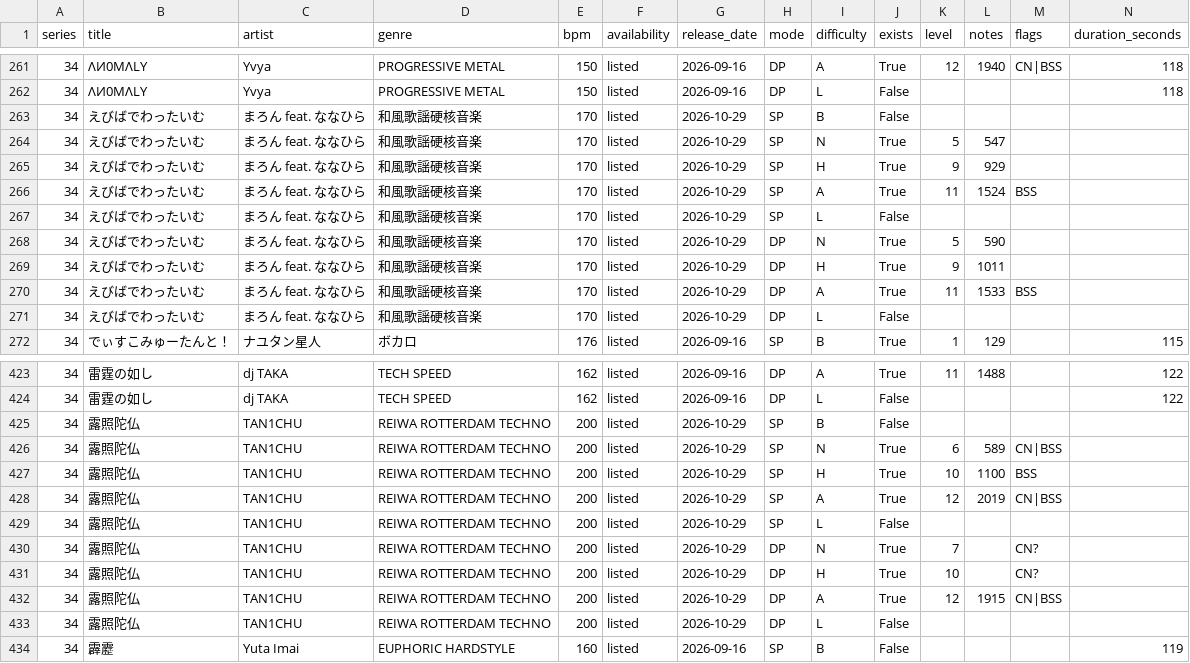
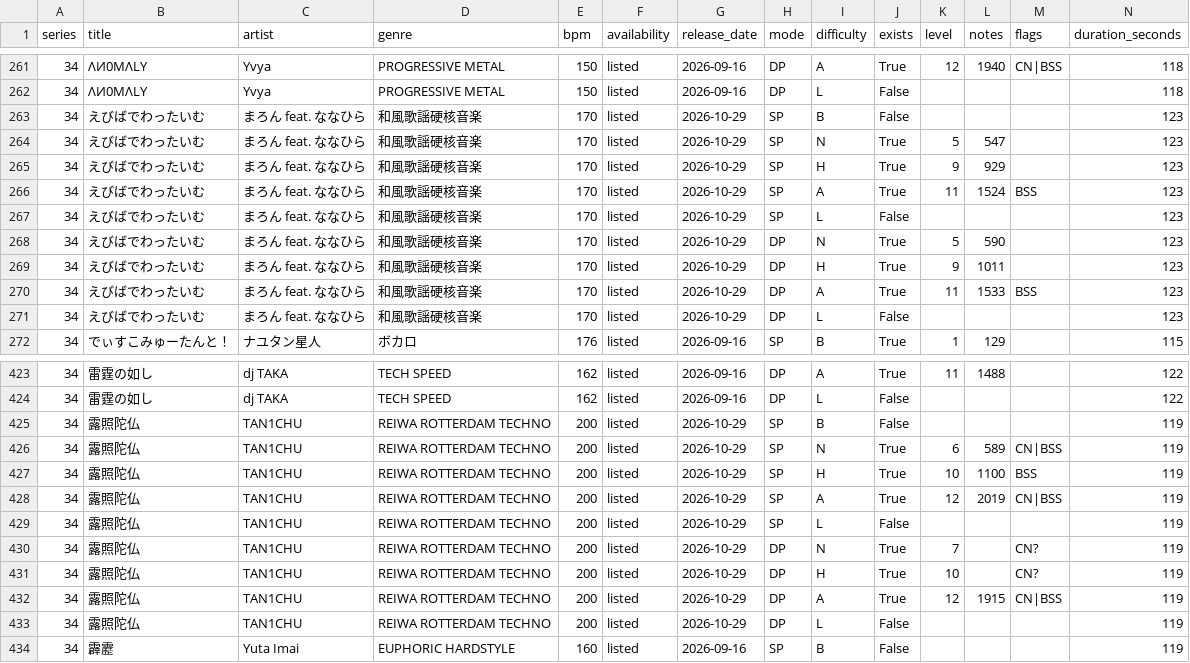
Before and after one commit to MASA-6cha/iidx-song-data, a CSV file: data/bemaniwiki-iidx34.csv, drawn as a sheet; only a part is shown, gaps mark what is left out; the diff covers the shown part only.

```diff
--- a/data/bemaniwiki-iidx34.csv
+++ b/data/bemaniwiki-iidx34.csv
@@ -262,11 +262,11 @@
 34,ΛИ0MΛLY,Yvya,PROGRESSIVE METAL,150,listed,2026-09-16,DP,L,False,,,,118
-34,えびばでわったいむ,まろん feat. ななひら,和風歌謡硬核音楽,170,listed,2026-10-29,SP,B,False,,,,
-34,えびばでわったいむ,まろん feat. ななひら,和風歌謡硬核音楽,170,listed,2026-10-29,SP,N,True,5,547,,
-34,えびばでわったいむ,まろん feat. ななひら,和風歌謡硬核音楽,170,listed,2026-10-29,SP,H,True,9,929,,
-34,えびばでわったいむ,まろん feat. ななひら,和風歌謡硬核音楽,170,listed,2026-10-29,SP,A,True,11,1524,BSS,
-34,えびばでわったいむ,まろん feat. ななひら,和風歌謡硬核音楽,170,listed,2026-10-29,SP,L,False,,,,
-34,えびばでわったいむ,まろん feat. ななひら,和風歌謡硬核音楽,170,listed,2026-10-29,DP,N,True,5,590,,
-34,えびばでわったいむ,まろん feat. ななひら,和風歌謡硬核音楽,170,listed,2026-10-29,DP,H,True,9,1011,,
-34,えびばでわったいむ,まろん feat. ななひら,和風歌謡硬核音楽,170,listed,2026-10-29,DP,A,True,11,1533,BSS,
-34,えびばでわったいむ,まろん feat. ななひら,和風歌謡硬核音楽,170,listed,2026-10-29,DP,L,False,,,,
+34,えびばでわったいむ,まろん feat. ななひら,和風歌謡硬核音楽,170,listed,2026-10-29,SP,B,False,,,,123
+34,えびばでわったいむ,まろん feat. ななひら,和風歌謡硬核音楽,170,listed,2026-10-29,SP,N,True,5,547,,123
+34,えびばでわったいむ,まろん feat. ななひら,和風歌謡硬核音楽,170,listed,2026-10-29,SP,H,True,9,929,,123
+34,えびばでわったいむ,まろん feat. ななひら,和風歌謡硬核音楽,170,listed,2026-10-29,SP,A,True,11,1524,BSS,123
+34,えびばでわったいむ,まろん feat. ななひら,和風歌謡硬核音楽,170,listed,2026-10-29,SP,L,False,,,,123
+34,えびばでわったいむ,まろん feat. ななひら,和風歌謡硬核音楽,170,listed,2026-10-29,DP,N,True,5,590,,123
+34,えびばでわったいむ,まろん feat. ななひら,和風歌謡硬核音楽,170,listed,2026-10-29,DP,H,True,9,1011,,123
+34,えびばでわったいむ,まろん feat. ななひら,和風歌謡硬核音楽,170,listed,2026-10-29,DP,A,True,11,1533,BSS,123
+34,えびばでわったいむ,まろん feat. ななひら,和風歌謡硬核音楽,170,listed,2026-10-29,DP,L,False,,,,123
 34,でぃすこみゅーたんと！,ナユタン星人,ボカロ,176,listed,2026-09-16,SP,B,True,1,129,,115
@@ -424,11 +424,11 @@
 34,雷霆の如し,dj TAKA,TECH SPEED,162,listed,2026-09-16,DP,L,False,,,,122
-34,露照陀仏,TAN1CHU,REIWA ROTTERDAM TECHNO,200,listed,2026-10-29,SP,B,False,,,,
-34,露照陀仏,TAN1CHU,REIWA ROTTERDAM TECHNO,200,listed,2026-10-29,SP,N,True,6,589,CN|BSS,
-34,露照陀仏,TAN1CHU,REIWA ROTTERDAM TECHNO,200,listed,2026-10-29,SP,H,True,10,1100,BSS,
-34,露照陀仏,TAN1CHU,REIWA ROTTERDAM TECHNO,200,listed,2026-10-29,SP,A,True,12,2019,CN|BSS,
-34,露照陀仏,TAN1CHU,REIWA ROTTERDAM TECHNO,200,listed,2026-10-29,SP,L,False,,,,
-34,露照陀仏,TAN1CHU,REIWA ROTTERDAM TECHNO,200,listed,2026-10-29,DP,N,True,7,,CN?,
-34,露照陀仏,TAN1CHU,REIWA ROTTERDAM TECHNO,200,listed,2026-10-29,DP,H,True,10,,CN?,
-34,露照陀仏,TAN1CHU,REIWA ROTTERDAM TECHNO,200,listed,2026-10-29,DP,A,True,12,1915,CN|BSS,
-34,露照陀仏,TAN1CHU,REIWA ROTTERDAM TECHNO,200,listed,2026-10-29,DP,L,False,,,,
+34,露照陀仏,TAN1CHU,REIWA ROTTERDAM TECHNO,200,listed,2026-10-29,SP,B,False,,,,119
+34,露照陀仏,TAN1CHU,REIWA ROTTERDAM TECHNO,200,listed,2026-10-29,SP,N,True,6,589,CN|BSS,119
+34,露照陀仏,TAN1CHU,REIWA ROTTERDAM TECHNO,200,listed,2026-10-29,SP,H,True,10,1100,BSS,119
+34,露照陀仏,TAN1CHU,REIWA ROTTERDAM TECHNO,200,listed,2026-10-29,SP,A,True,12,2019,CN|BSS,119
+34,露照陀仏,TAN1CHU,REIWA ROTTERDAM TECHNO,200,listed,2026-10-29,SP,L,False,,,,119
+34,露照陀仏,TAN1CHU,REIWA ROTTERDAM TECHNO,200,listed,2026-10-29,DP,N,True,7,,CN?,119
+34,露照陀仏,TAN1CHU,REIWA ROTTERDAM TECHNO,200,listed,2026-10-29,DP,H,True,10,,CN?,119
+34,露照陀仏,TAN1CHU,REIWA ROTTERDAM TECHNO,200,listed,2026-10-29,DP,A,True,12,1915,CN|BSS,119
+34,露照陀仏,TAN1CHU,REIWA ROTTERDAM TECHNO,200,listed,2026-10-29,DP,L,False,,,,119
 34,霹靂,Yuta Imai,EUPHORIC HARDSTYLE,160,listed,2026-09-16,SP,B,False,,,,119
```
Also changed, not shown: 18 edited cells elsewhere in this file, 2 other files.
